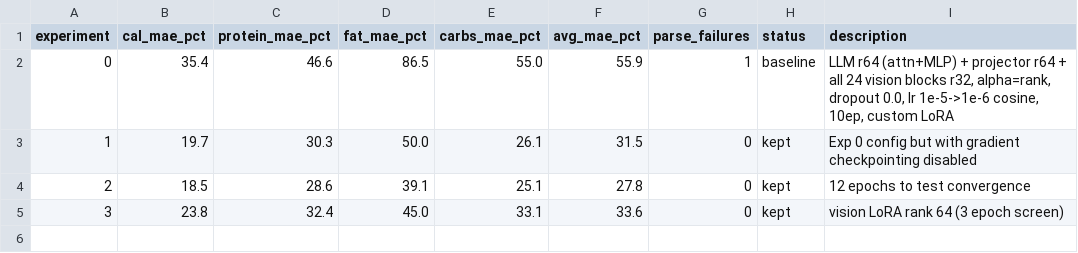
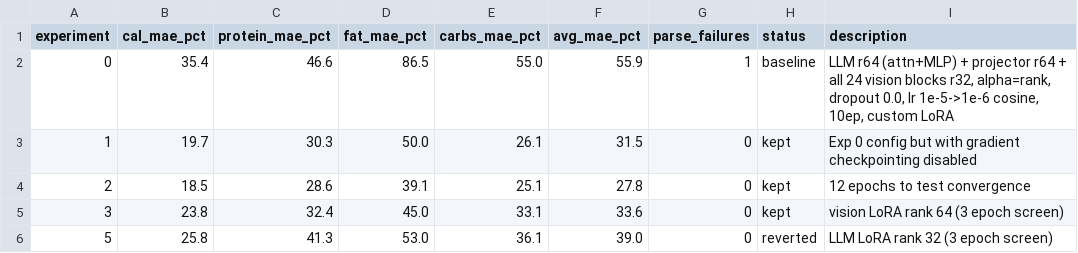
Before and after one commit to joyceyan/my-own-plate, a TSV file: training/results.tsv, drawn as a sheet.

Commit message:
Fix output-dir self-move bug, record Exp 5 revert, remove Exp 7 from queue

```diff
--- a/training/results.tsv
+++ b/training/results.tsv
@@ -5 +5,2 @@ experiment	cal_mae_pct	protein_mae_pct	fat_mae_pct	carbs_mae_pct	avg_mae_pct	par
 3	23.8	32.4	45.0	33.1	33.6	0	kept	vision LoRA rank 64 (3 epoch screen)
+5	25.8	41.3	53.0	36.1	39.0	0	reverted	LLM LoRA rank 32 (3 epoch screen)
```
Also changed, not shown: 4 other files.
